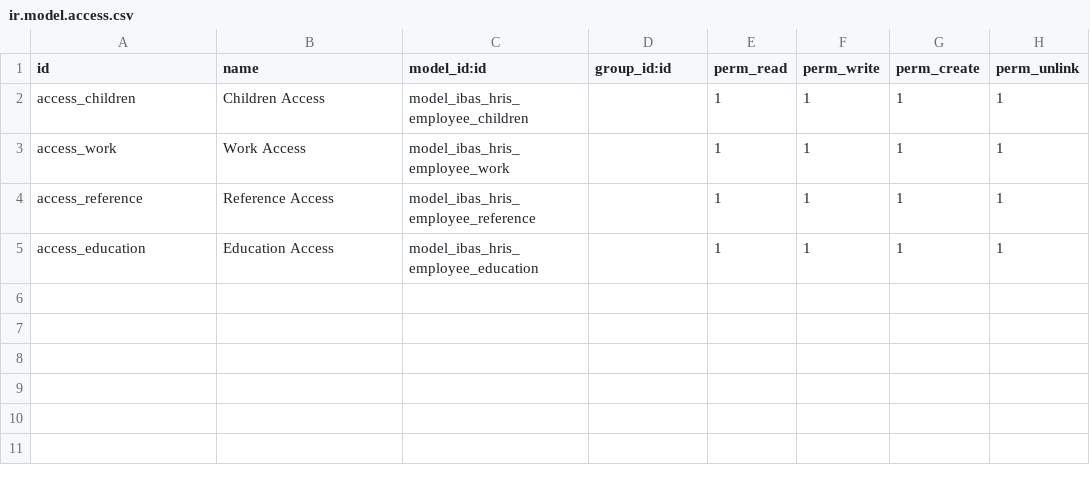
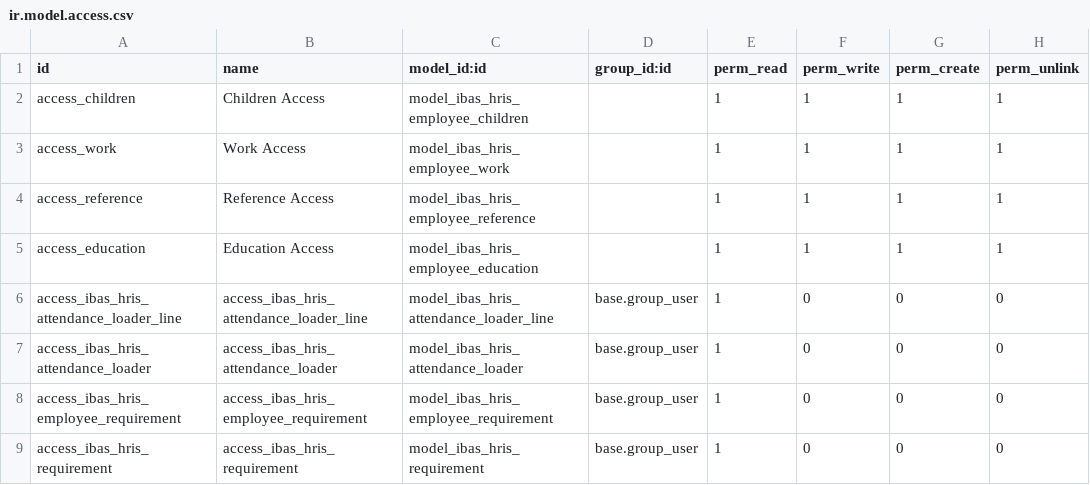
Before and after one commit to ibassoftware/reindev11, a CSV file: ibas_hris/security/ir.model.access.csv, drawn as a sheet.

```diff
--- a/ibas_hris/security/ir.model.access.csv
+++ b/ibas_hris/security/ir.model.access.csv
@@ -5 +5,5 @@ access_reference,Reference Access,model_ibas_hris_employee_reference,,1,1,1,1
 access_education,Education Access,model_ibas_hris_employee_education,,1,1,1,1
+access_ibas_hris_attendance_loader_line,access_ibas_hris_attendance_loader_line,model_ibas_hris_attendance_loader_line,base.group_user,1,0,0,0
+access_ibas_hris_attendance_loader,access_ibas_hris_attendance_loader,model_ibas_hris_attendance_loader,base.group_user,1,0,0,0
+access_ibas_hris_employee_requirement,access_ibas_hris_employee_requirement,model_ibas_hris_employee_requirement,base.group_user,1,0,0,0
+access_ibas_hris_requirement,access_ibas_hris_requirement,model_ibas_hris_requirement,base.group_user,1,0,0,0
```
Also changed, not shown: ibas_materialrequest/security/ir.model.access.csv, 3 other files.
